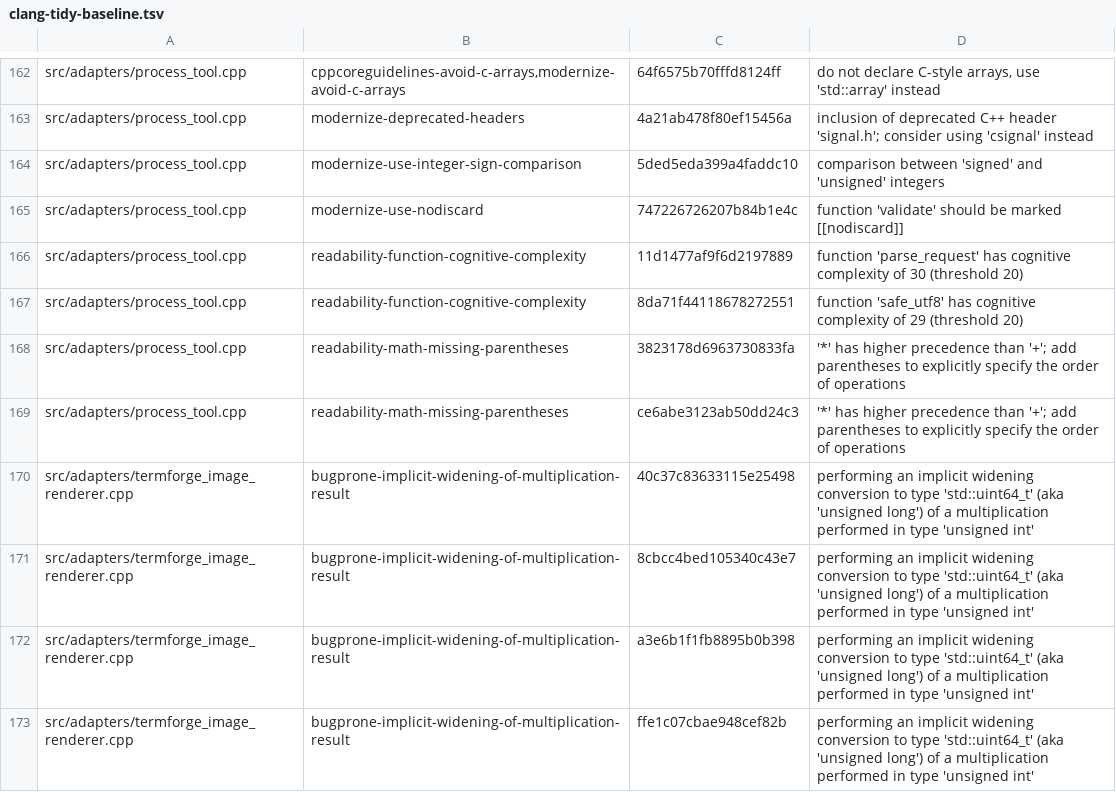
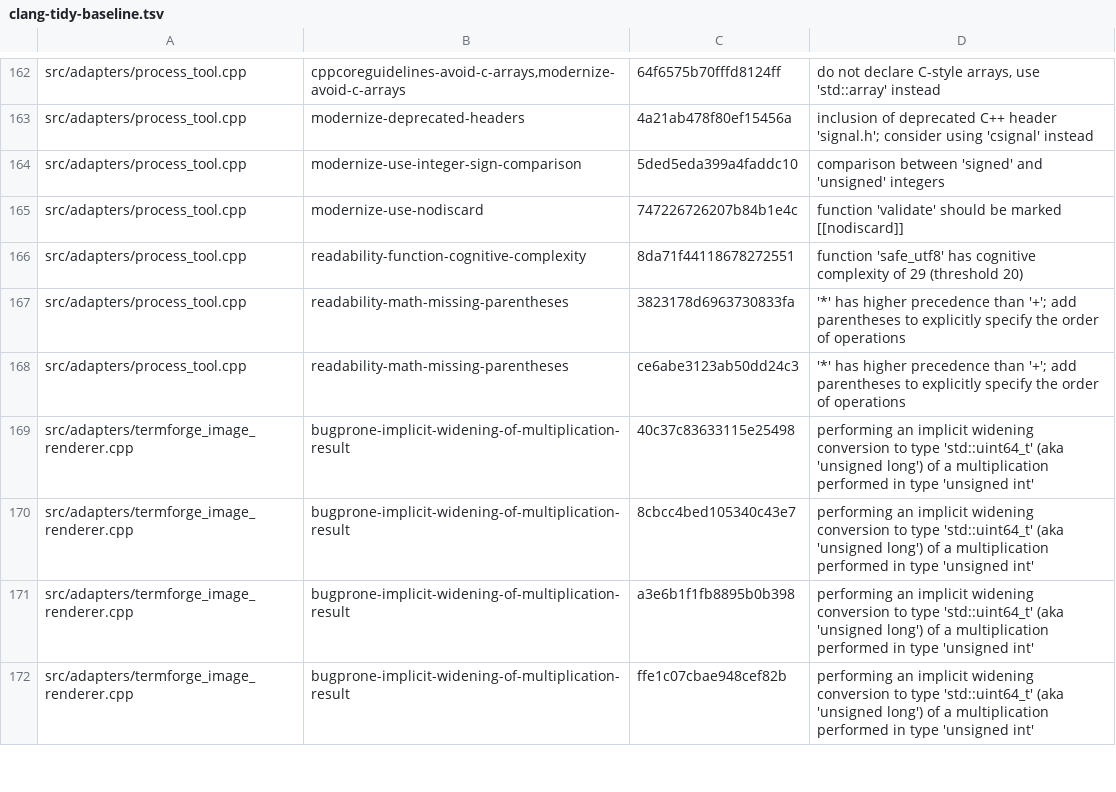
Before and after one commit to gobha-me/aiforge, a TSV file: tools/clang-tidy-baseline.tsv, drawn as a sheet; only a part is shown, gaps mark what is left out.

```diff
--- a/tools/clang-tidy-baseline.tsv
+++ b/tools/clang-tidy-baseline.tsv
@@ -165,3 +165,2 @@ src/adapters/process_tool.cpp	modernize-use-integer-sign-comparison	5ded5eda399a
 src/adapters/process_tool.cpp	modernize-use-nodiscard	747226726207b84b1e4c	function 'validate' should be marked [[nodiscard]]
-src/adapters/process_tool.cpp	readability-function-cognitive-complexity	11d1477af9f6d2197889	function 'parse_request' has cognitive complexity of 30 (threshold 20)
 src/adapters/process_tool.cpp	readability-function-cognitive-complexity	8da71f44118678272551	function 'safe_utf8' has cognitive complexity of 29 (threshold 20)
```
Also changed, not shown: 2 other files.
